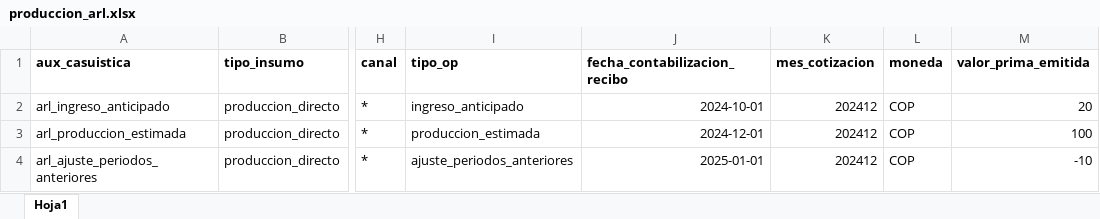
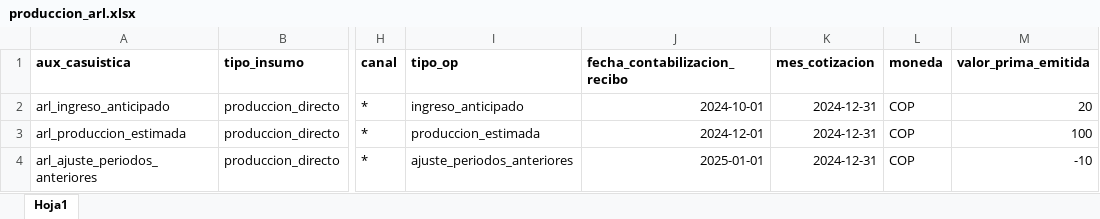
Before and after one commit to sebastobone/prototipo-pcr, an Excel workbook: prototipo_pcr/inputs/produccion_arl.xlsx, sheet Hoja1, drawn as a sheet; only a part is shown, gaps mark what is left out; values as stored, in another font and other column widths than the file's, no borders; the diff names each change by its address in the sheet, - before the commit and + after, or states it on an @@ line.

Commit message:
fix: Agregar cohorte para produccion de ARL

```diff
--- a/prototipo_pcr/inputs/produccion_arl.xlsx (sheet Hoja1)
+++ b/prototipo_pcr/inputs/produccion_arl.xlsx (sheet Hoja1)
-K2:K4 (mes_cotizacion): 202412
+K2:K4 (mes_cotizacion): 2024-12-31
```
Also changed, not shown: 1 other file.
